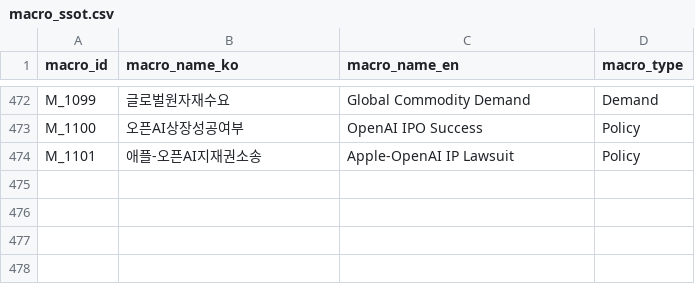
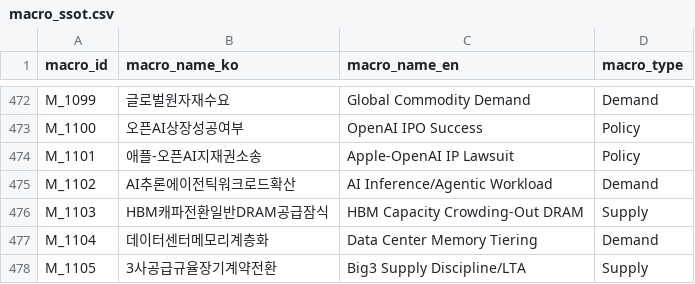
Before and after one commit to kang0302/moneytree-web, a CSV file: public/data/ssot/macro_ssot.csv, drawn as a sheet; only a part is shown, gaps mark what is left out; the diff names each change by its address in the sheet, - before the commit and + after, or states it on an @@ line.

```diff
--- a/public/data/ssot/macro_ssot.csv
+++ b/public/data/ssot/macro_ssot.csv
+row 475: M_1102 | AI추론에이전틱워크로드확산 | AI Inference/Agentic Workload | Demand
+row 476: M_1103 | HBM캐파전환일반DRAM공급잠식 | HBM Capacity Crowding-Out DRAM | Supply
+row 477: M_1104 | 데이터센터메모리계층화 | Data Center Memory Tiering | Demand
+row 478: M_1105 | 3사공급규율장기계약전환 | Big3 Supply Discipline/LTA | Supply
```
Also changed, not shown: public/data/ssot/asset_ssot.csv, public/data/ssot/character_ssot.csv, 3 other files.
